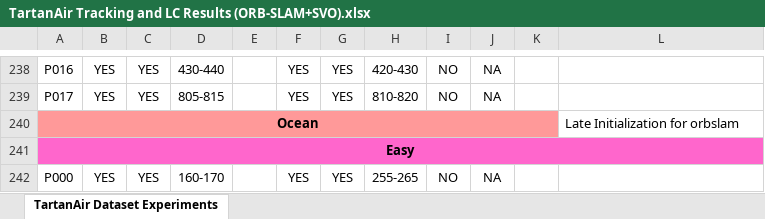
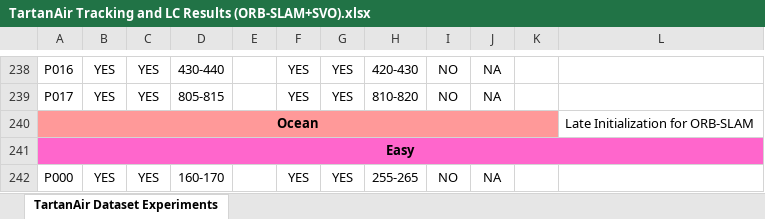
Before and after one commit to Abrar3616/GTA_Simulator, an Excel workbook: TartanAir Tracking and LC Results (ORB-SLAM+SVO).xlsx, sheet TartanAir Dataset Experiments, drawn as a sheet; only a part is shown, gaps mark what is left out; values as stored, in another font and other column widths than the file's, no borders; the diff names each change by its address in the sheet, - before the commit and + after, or states it on an @@ line.

Commit message:
Minor updates

```diff
--- a/TartanAir Tracking and LC Results (ORB-SLAM+SVO).xlsx (sheet TartanAir Dataset Experiments)
+++ b/TartanAir Tracking and LC Results (ORB-SLAM+SVO).xlsx (sheet TartanAir Dataset Experiments)
-L240: Late Initialization for orbslam
+L240: Late Initialization for ORB-SLAM
```
